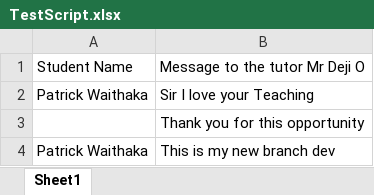
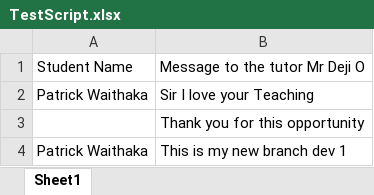
Before and after one commit to waithaka-gif/BlueSkyGitTraining2, an Excel workbook: TestScript.xlsx, sheet Sheet1, drawn as a sheet; values as stored, in another font and other column widths than the file's, no borders; the diff names each change by its address in the sheet, - before the commit and + after, or states it on an @@ line.

Commit message:
new dev file

```diff
--- a/TestScript.xlsx (sheet Sheet1)
+++ b/TestScript.xlsx (sheet Sheet1)
-B4: This is my new branch dev
+B4: This is my new branch dev 1
```
